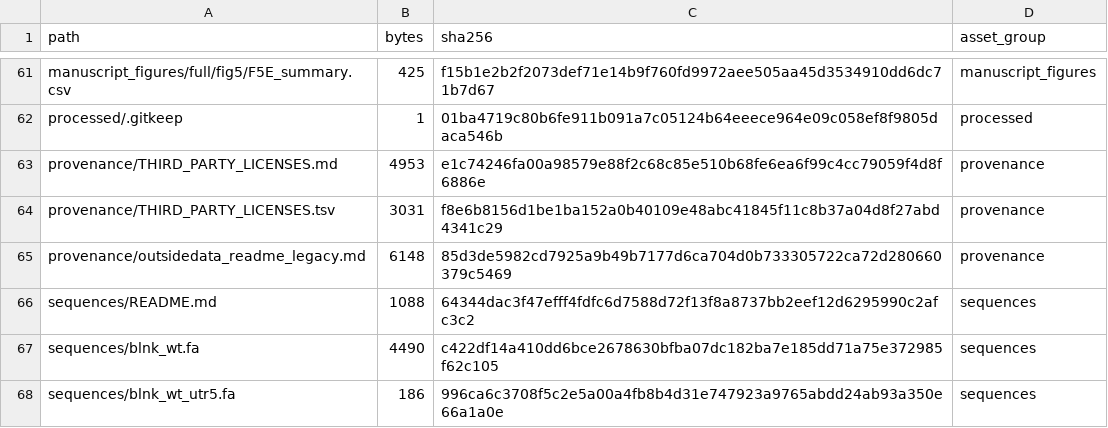
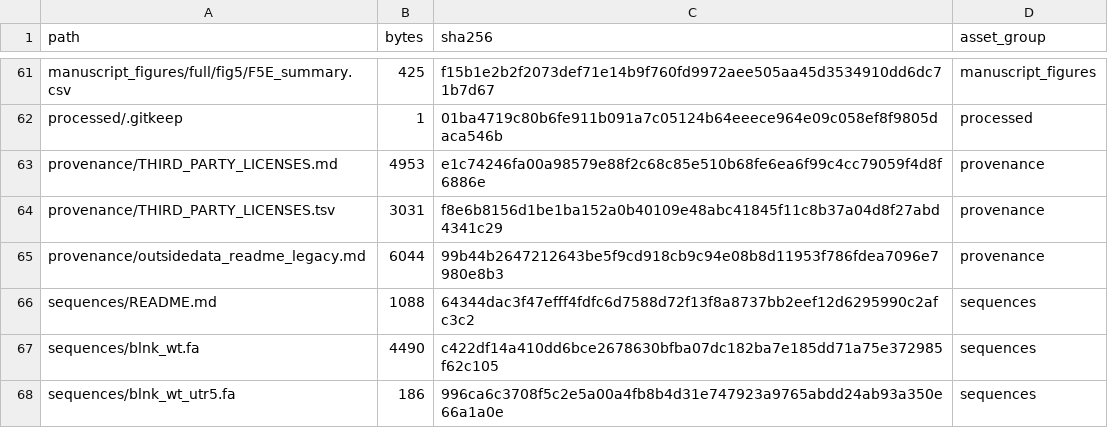
Before and after one commit to ironnn/InvaRNA, a TSV file: assets/MANIFEST.tsv, drawn as a sheet; only a part is shown, gaps mark what is left out.

```diff
--- a/assets/MANIFEST.tsv
+++ b/assets/MANIFEST.tsv
@@ -64,3 +64,3 @@ provenance/THIRD_PARTY_LICENSES.md	4953	e1c74246fa00a98579e88f2c68c85e510b68fe6e
 provenance/THIRD_PARTY_LICENSES.tsv	3031	f8e6b8156d1be1ba152a0b40109e48abc41845f11c8b37a04d8f27abd4341c29	provenance
-provenance/outsidedata_readme_legacy.md	6148	85d3de5982cd7925a9b49b7177d6ca704d0b733305722ca72d280660379c5469	provenance
+provenance/outsidedata_readme_legacy.md	6044	99b44b2647212643be5f9cd918cb9c94e08b8d11953f786fdea7096e7980e8b3	provenance
 sequences/README.md	1088	64344dac3f47efff4fdfc6d7588d72f13f8a8737bb2eef12d6295990c2afc3c2	sequences
```
Also changed, not shown: 7 other files.
